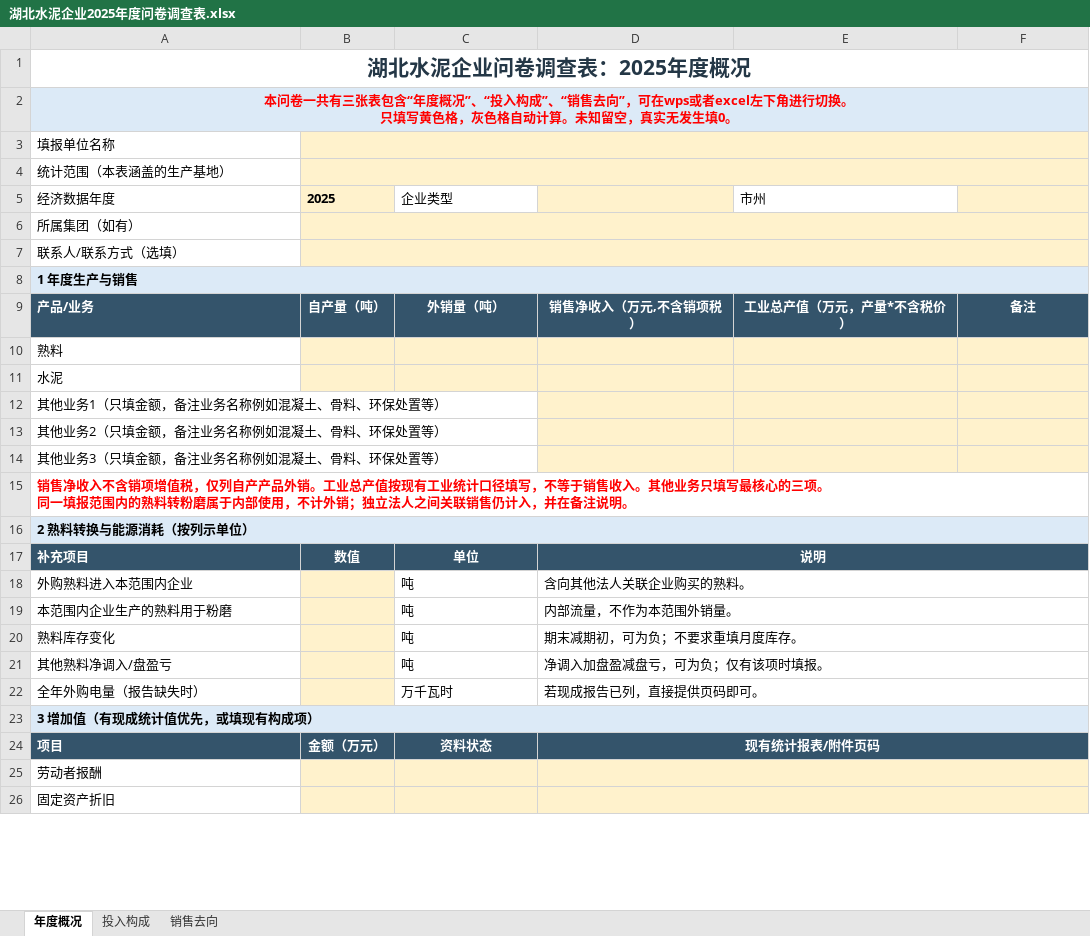
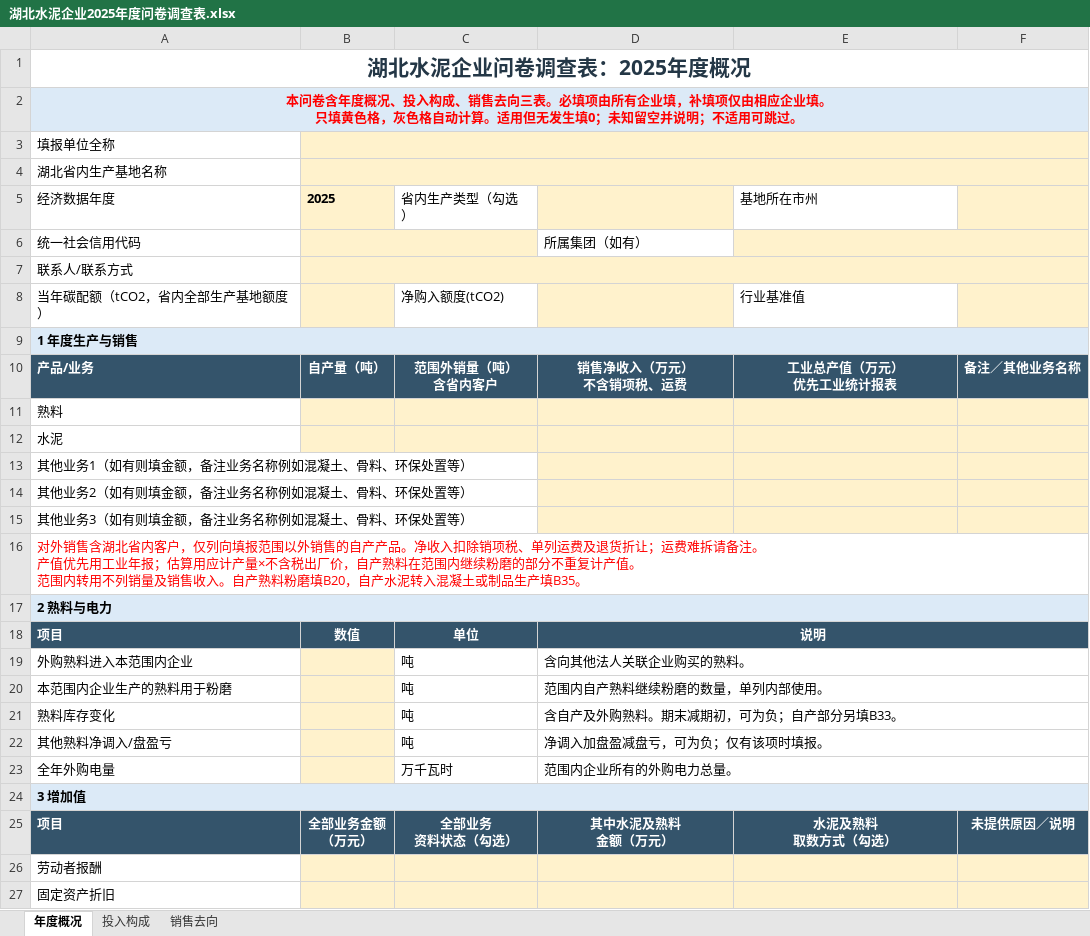
Before and after one commit to DannyYaodong/Hubei_Cement_CO2_Emission, an Excel workbook: 湖北水泥企业2025年度问卷调查表.xlsx, sheet 年度概况, drawn as a sheet; only a part is shown; values as stored, in another font and other column widths than the file's, no borders; removed rows and columns are numbered as before the commit, all else as after; ↵ is a line break in a cell; the diff covers the shown part only; the diff names each change by its address in the sheet, - before the commit and + after, or states it on an @@ line.

```diff
--- a/湖北水泥企业2025年度问卷调查表.xlsx (sheet 年度概况)
+++ b/湖北水泥企业2025年度问卷调查表.xlsx (sheet 年度概况)
-A2 (经济数据年度): 本问卷一共有三张表包含“年度概况”、“投入构成”、“销售去向”，可在wps或者excel左下角进行切换。 ↵ 只填写黄色格，灰色格自动计算。未知留空，真实无发生填0。
+A2 (经济数据年度): 本问卷含年度概况、投入构成、销售去向三表。必填项由所有企业填，补填项仅由相应企业填。 ↵ 只填黄色格，灰色格自动计算。适用但无发生填0；未知留空并说明；不适用可跳过。
-A3 (经济数据年度): 填报单位名称
+A3 (经济数据年度): 填报单位全称
-A4 (经济数据年度): 统计范围（本表涵盖的生产基地）
+A4 (经济数据年度): 湖北省内生产基地名称
-C5: 企业类型
+C5: 省内生产类型（勾选）
-E5: 市州
+E5: 基地所在市州
-row 6: 所属集团（如有）
+row 6: 统一社会信用代码 |  |  | 所属集团（如有）
-A7 (经济数据年度): 联系人/联系方式（选填）
+A7 (经济数据年度): 联系人/联系方式
+row 8: 当年碳配额（tCO2，省内全部生产基地额度） |  | 净购入额度(tCO2) |  | 行业基准值
-C10 (省内生产类型（勾选）): 外销量（吨）
+C10 (省内生产类型（勾选）): 范围外销量（吨） ↵ 含省内客户
-D10: 销售净收入（万元,不含销项税）
+D10: 销售净收入（万元） ↵ 不含销项税、运费
-E10 (基地所在市州): 工业总产值（万元，产量*不含税价）
+E10 (基地所在市州): 工业总产值（万元） ↵ 优先工业统计报表
-F10: 备注
+F10: 备注／其他业务名称
-A13 (经济数据年度): 其他业务1（只填金额，备注业务名称例如混凝土、骨料、环保处置等）
+A13 (经济数据年度): 其他业务1（如有则填金额，备注业务名称例如混凝土、骨料、环保处置等）
-A14 (经济数据年度): 其他业务2（只填金额，备注业务名称例如混凝土、骨料、环保处置等）
+A14 (经济数据年度): 其他业务2（如有则填金额，备注业务名称例如混凝土、骨料、环保处置等）
-A15 (经济数据年度): 其他业务3（只填金额，备注业务名称例如混凝土、骨料、环保处置等）
+A15 (经济数据年度): 其他业务3（如有则填金额，备注业务名称例如混凝土、骨料、环保处置等）
-A16 (经济数据年度): 销售净收入不含销项增值税，仅列自产产品外销。工业总产值按现有工业统计口径填写，不等于销售收入。其他业务只填写最核心的三项。 ↵ 同一填报范围内的熟料转粉磨属于内部使用，不计外销；独立法人之间关联销售仍计入，并在备注说明。
+A16 (经济数据年度): 对外销售含湖北省内客户，仅列向填报范围以外销售的自产产品。净收入扣除销项税、单列运费及退货折让；运费难拆请备注。 ↵ 产值优先用工业年报；估算用应计产量×不含税出厂价，自产熟料在范围内继续粉磨的部分不重复计产值。 ↵ 范围内转用不列销量及销售收入。自产熟料粉磨填B20，自产水泥转入混凝土或制品生产填B35。
-A16 bold: on
+A16 bold: off
-A17 (经济数据年度): 2 熟料转换与能源消耗（按列示单位）
+A17 (经济数据年度): 2 熟料与电力
-A18 (经济数据年度): 补充项目
+A18 (经济数据年度): 项目
-D20: 内部流量，不作为本范围外销量。
+D20: 范围内自产熟料继续粉磨的数量，单列内部使用。
-D21: 期末减期初，可为负；不要求重填月度库存。
+D21: 含自产及外购熟料。期末减期初，可为负；自产部分另填B33。
-row 22: 全年外购电量（报告缺失时） |  | 万千瓦时 | 若现成报告已列，直接提供页码即可。
+row 23: 全年外购电量 |  | 万千瓦时 | 范围内企业所有的外购电力总量。
-A24 (经济数据年度): 3 增加值（有现成统计值优先，或填现有构成项）
+A24 (经济数据年度): 3 增加值
-B25 (2025): 金额（万元）
+B25 (2025): 全部业务金额 ↵ （万元）
-C25 (省内生产类型（勾选）): 资料状态
+C25 (省内生产类型（勾选）): 全部业务 ↵ 资料状态（勾选）
-D25: 现有统计报表/附件页码
+D25: 其中水泥及熟料 ↵ 金额（万元）
-D24:F24 merged
-E25 (基地所在市州): (empty)
+E25 (基地所在市州): 水泥及熟料 ↵ 取数方式（勾选）
-F25: (empty)
+F25: 未提供原因／说明
-D25:F25 merged
-D26:F26 merged
```
Also changed, not shown: 7 added rows, 1 edited cell and merged cells elsewhere in this sheet, sheet 销售去向, sheet 投入构成, formulas that keep their value, 5 other files.
